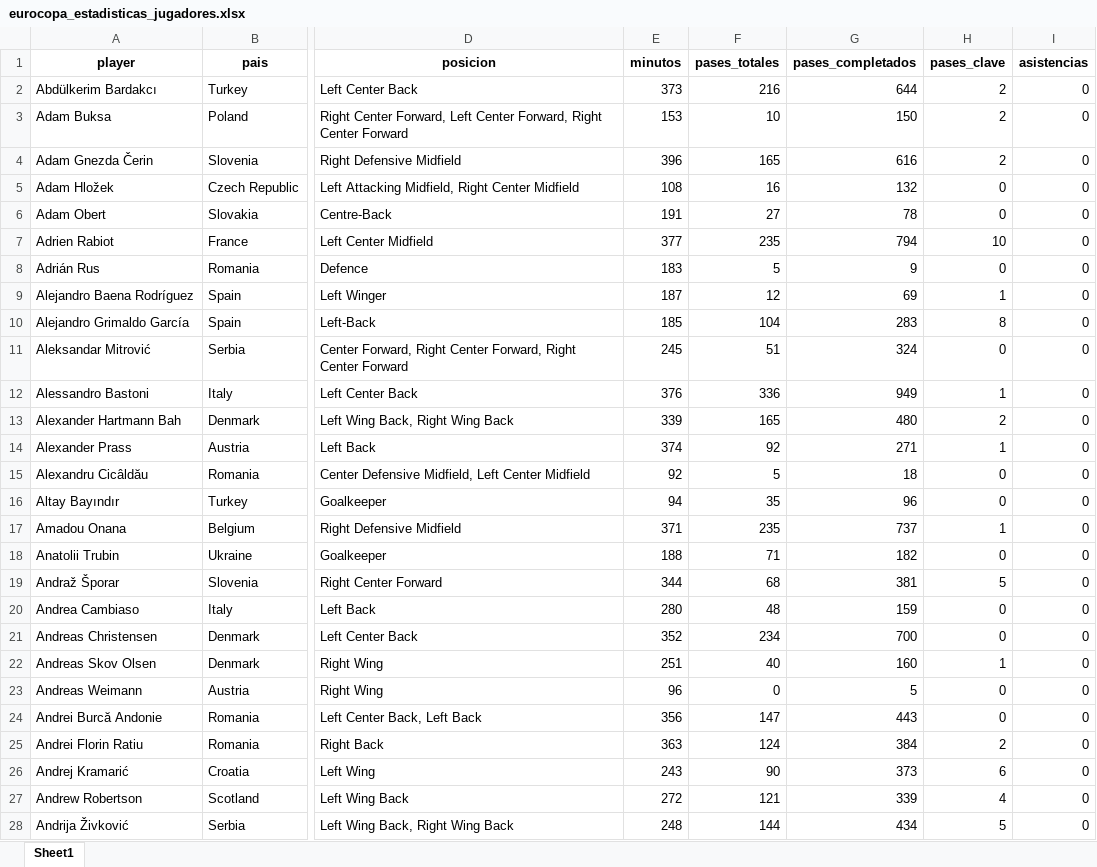
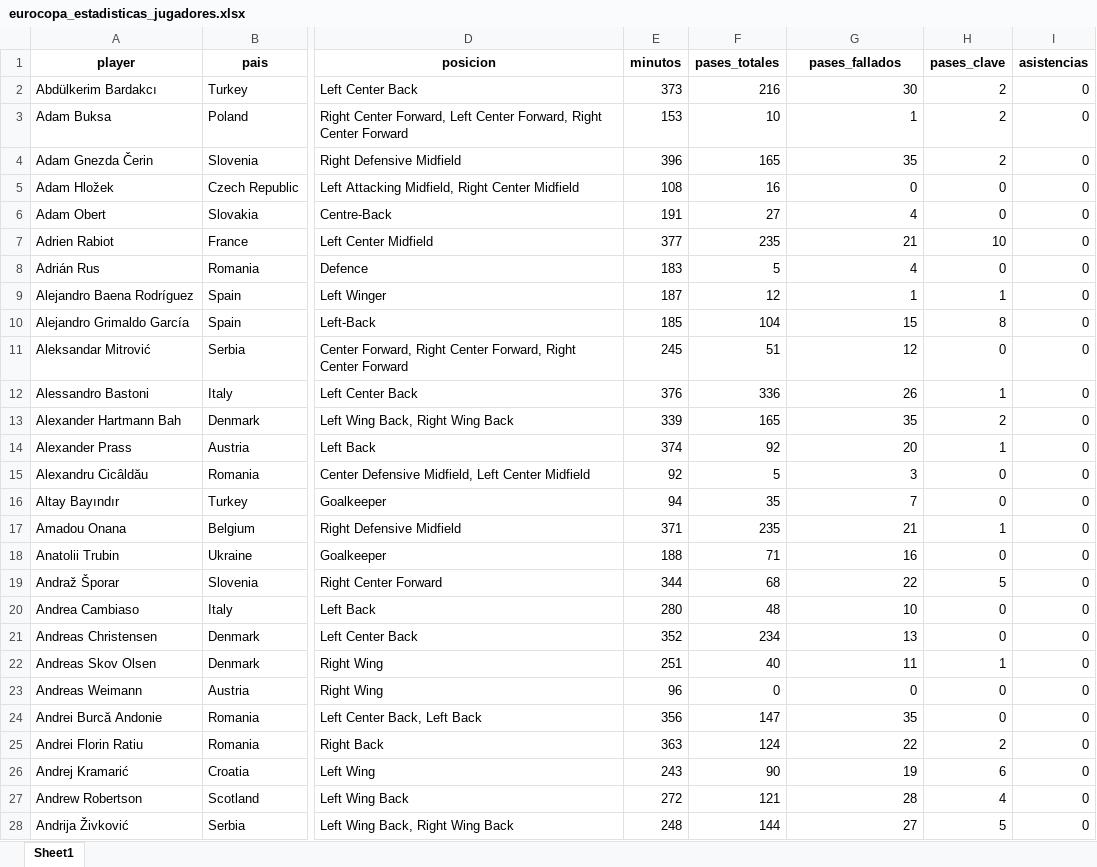
Before and after one commit to daviher079/RepositorioCodigo, an Excel workbook: Unisport-FutbolDataAcademy/Unisport/ModuloTres/eurocopa_estadisticas_jugadores.xlsx, sheet Sheet1, drawn as a sheet; only a part is shown, gaps mark what is left out; values as stored, in another font and other column widths than the file's, no borders; the diff covers the shown part only; the diff names each change by its address in the sheet, - before the commit and + after, or states it on an @@ line.

```diff
--- a/Unisport-FutbolDataAcademy/Unisport/ModuloTres/eurocopa_estadisticas_jugadores.xlsx (sheet Sheet1)
+++ b/Unisport-FutbolDataAcademy/Unisport/ModuloTres/eurocopa_estadisticas_jugadores.xlsx (sheet Sheet1)
-G1: pases_completados
+G1: pases_fallados
-G2 (pases_fallados): 644
+G2 (pases_fallados): 30
-G3 (pases_fallados): 150
+G3 (pases_fallados): 1
-G4 (pases_fallados): 616
+G4 (pases_fallados): 35
-G5 (pases_fallados): 132
+G5 (pases_fallados): 0
-G6 (pases_fallados): 78
+G6 (pases_fallados): 4
-G7 (pases_fallados): 794
+G7 (pases_fallados): 21
-G8 (pases_fallados): 9
+G8 (pases_fallados): 4
-G9 (pases_fallados): 69
+G9 (pases_fallados): 1
-G10 (pases_fallados): 283
+G10 (pases_fallados): 15
-G11 (pases_fallados): 324
+G11 (pases_fallados): 12
-G12 (pases_fallados): 949
+G12 (pases_fallados): 26
-G13 (pases_fallados): 480
+G13 (pases_fallados): 35
-G14 (pases_fallados): 271
+G14 (pases_fallados): 20
-G15 (pases_fallados): 18
+G15 (pases_fallados): 3
-G16 (pases_fallados): 96
+G16 (pases_fallados): 7
-G17 (pases_fallados): 737
+G17 (pases_fallados): 21
-G18 (pases_fallados): 182
+G18 (pases_fallados): 16
-G19 (pases_fallados): 381
+G19 (pases_fallados): 22
-G20 (pases_fallados): 159
+G20 (pases_fallados): 10
-G21 (pases_fallados): 700
+G21 (pases_fallados): 13
-G22 (pases_fallados): 160
+G22 (pases_fallados): 11
-G23 (pases_fallados): 5
+G23 (pases_fallados): 0
-G24 (pases_fallados): 443
+G24 (pases_fallados): 35
-G25 (pases_fallados): 384
+G25 (pases_fallados): 22
-G26 (pases_fallados): 373
+G26 (pases_fallados): 19
-G27 (pases_fallados): 339
+G27 (pases_fallados): 28
-G28 (pases_fallados): 434
+G28 (pases_fallados): 27
```
Also changed, not shown: 469 edited cells elsewhere in this sheet, Unisport-FutbolDataAcademy/Unisport/ModuloTres/eurocopa_sub23.xlsx, 19 other files.
